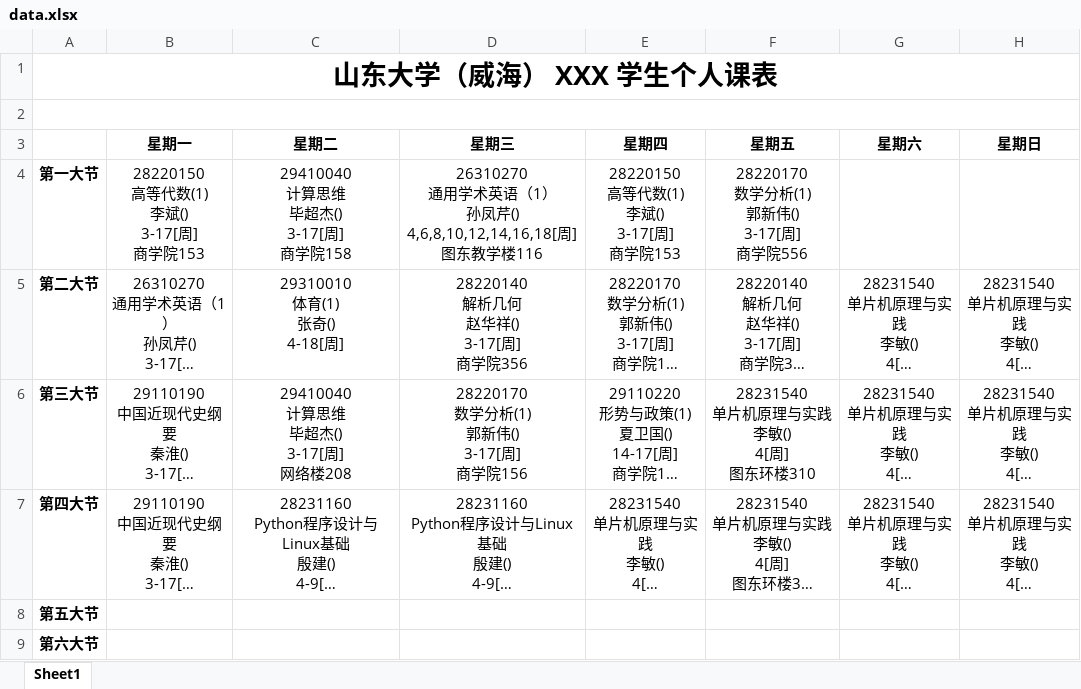
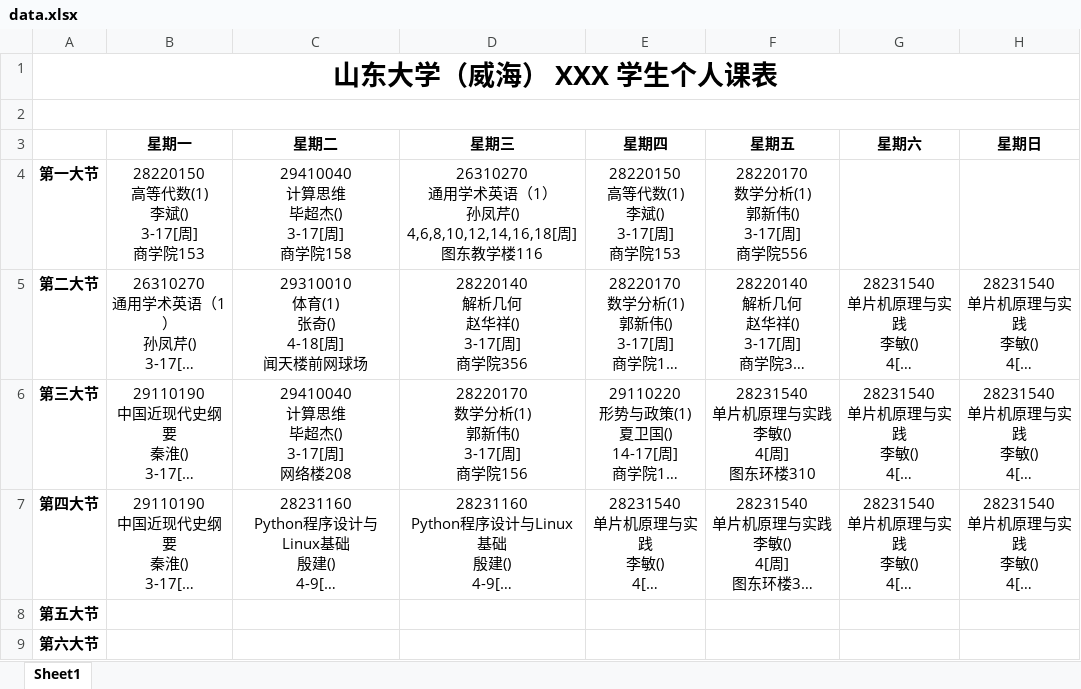
Before and after one commit to kxxt/table2ics-for-sduwh, an Excel workbook: data.xlsx, sheet Sheet1, drawn as a sheet; long unchanged cells end in …; values as stored, in another font and other column widths than the file's, no borders; ↵ is a line break in a cell; the diff names each change by its address in the sheet, - before the commit and + after, or states it on an @@ line.

```diff
--- a/data.xlsx (sheet Sheet1)
+++ b/data.xlsx (sheet Sheet1)
-C5 (星期二): 29310010 ↵ 体育(1) ↵ 张奇() ↵ 4-18[周]
+C5 (星期二): 29310010 ↵ 体育(1) ↵ 张奇() ↵ 4-18[周] ↵ 闻天楼前网球场
```
Also changed, not shown: 16 other files.
